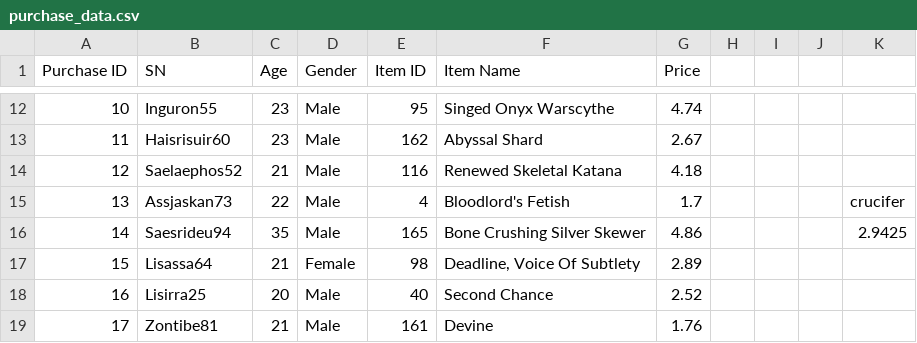
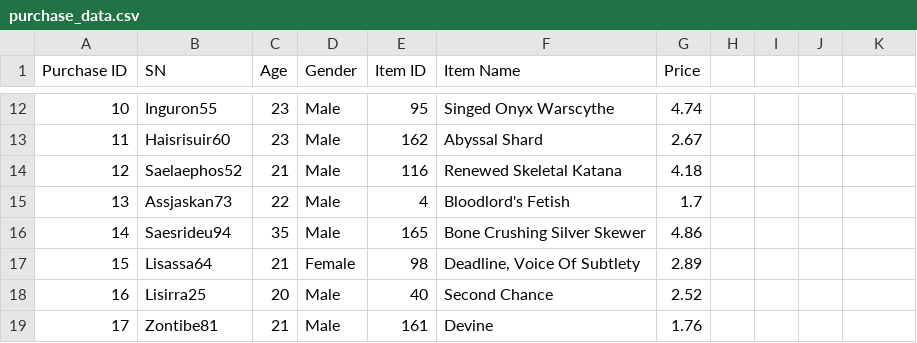
Before and after one commit to arrrlette/pandas-challenge, a CSV file: HeroesOfPymoli/Resources/purchase_data.csv, drawn as a sheet; only a part is shown, gaps mark what is left out; the diff names each change by its address in the sheet, - before the commit and + after, or states it on an @@ line.

```diff
--- a/HeroesOfPymoli/Resources/purchase_data.csv
+++ b/HeroesOfPymoli/Resources/purchase_data.csv
-K15: crucifer
+K15: (empty)
-K16: 2.9425
+K16: (empty)
```
Also changed, not shown: 1 other file.
